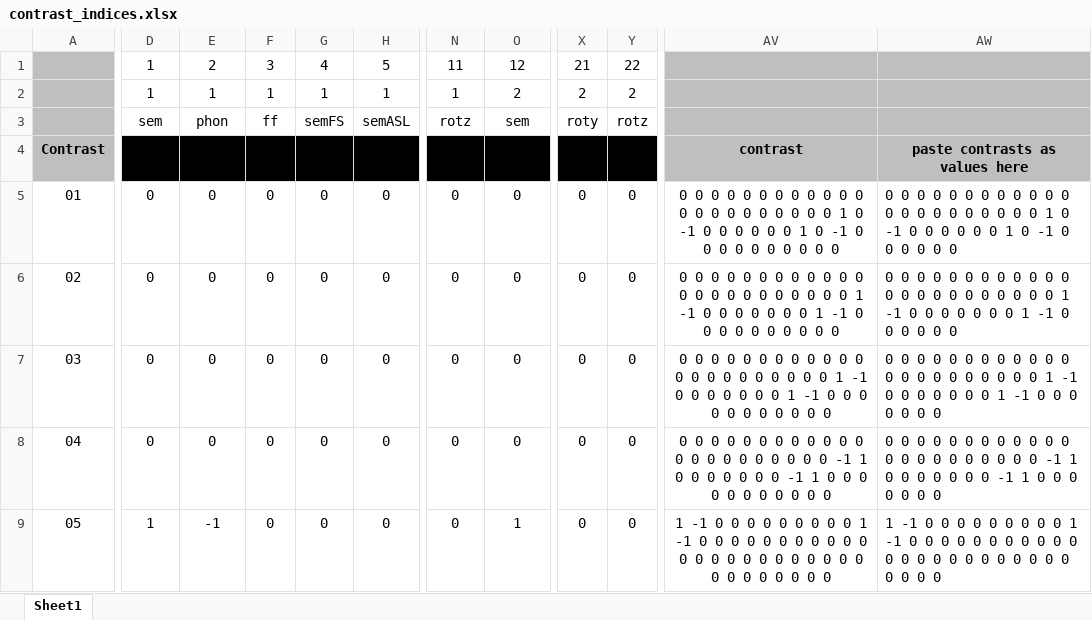
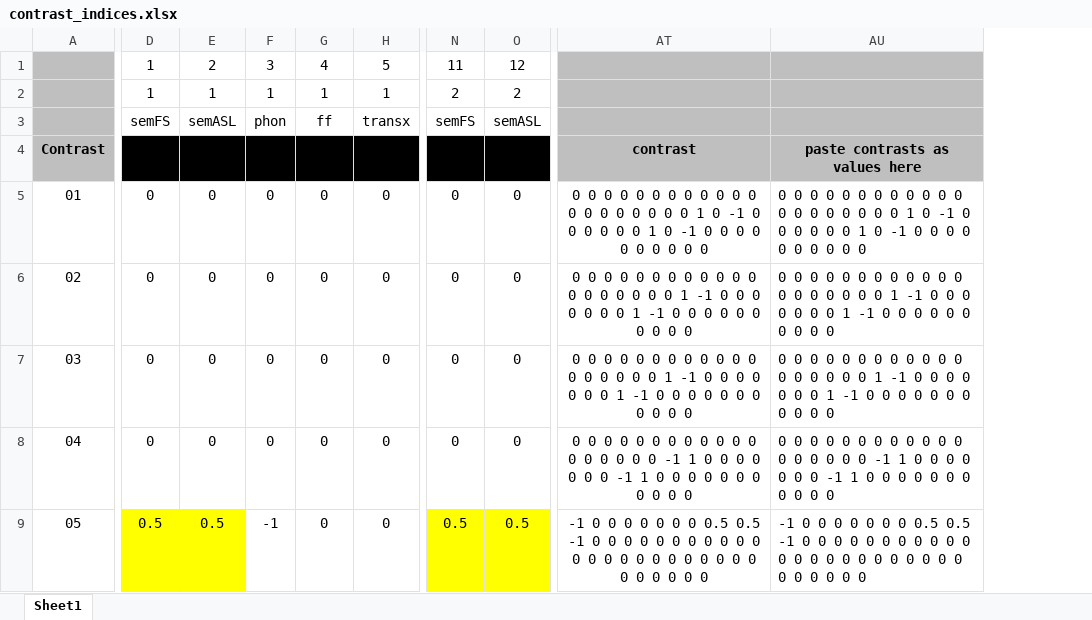
Before and after one commit to skb9991/llcn_lgnw, an Excel workbook: 1_univariate_indiv/contrast_indices.xlsx, sheet Sheet1, drawn as a sheet; only a part is shown, gaps mark what is left out; values as stored, in another font and other column widths than the file's, no borders; removed rows and columns are numbered as before the commit, all else as after; rows hold the shown columns only; the diff covers the shown part only; the diff names each change by its address in the sheet, - before the commit and + after, or states it on an @@ line.

Commit message:
corrected_contrasts

```diff
--- a/1_univariate_indiv/contrast_indices.xlsx (sheet Sheet1)
+++ b/1_univariate_indiv/contrast_indices.xlsx (sheet Sheet1)
-column X, rows 2-9: 2 | roty |  | 0 | 0 | 0 | 0 | 0
-column Y, rows 2-9: 2 | rotz |  | 0 | 0 | 0 | 0 | 0
-column AV, rows 4-9: contrast | 0 0 0 0 0 0 0 0 0 0 0 0 0 0 0 0 0 0 0 0 0 0 1 0 -1 0 0 0 0 0 0 1 0 -1 0 0 0 0 0 0 0 0 0 0 | 0 0 0 0 0 0 0 0 0 0 0 0 0 0 0 0 0 0 0 0 0 0 0 1 -1 0 0 0 0 0 0 0 1 -1 0 0 0 0 0 0 0 0 0 0 | 0 0 0 0 0 0 0 0 0 0 0 0 0 0 0 0 0 0 0 0 0 0 1 -1 0 0 0 0 0 0 0 1 -1 0 0 0 0 0 0 0 0 0 0 0 | 0 0 0 0 0 0 0 0 0 0 0 0 0 0 0 0 0 0 0 0 0 0 -1 1 0 0 0 0 0 0 0 -1 1 0 0 0 0 0 0 0 0 0 0 0 | 1 -1 0 0 0 0 0 0 0 0 0 1 -1 0 0 0 0 0 0 0 0 0 0 0 0 0 0 0 0 0 0 0 0 0 0 0 0 0 0 0 0 0 0 0
-column AW, rows 4-9: paste contrasts as values here | 0 0 0 0 0 0 0 0 0 0 0 0 0 0 0 0 0 0 0 0 0 0 1 0 -1 0 0 0 0 0 0 1 0 -1 0 0 0 0 0 0 | 0 0 0 0 0 0 0 0 0 0 0 0 0 0 0 0 0 0 0 0 0 0 0 1 -1 0 0 0 0 0 0 0 1 -1 0 0 0 0 0 0 | 0 0 0 0 0 0 0 0 0 0 0 0 0 0 0 0 0 0 0 0 0 0 1 -1 0 0 0 0 0 0 0 1 -1 0 0 0 0 0 0 0 | 0 0 0 0 0 0 0 0 0 0 0 0 0 0 0 0 0 0 0 0 0 0 -1 1 0 0 0 0 0 0 0 -1 1 0 0 0 0 0 0 0 | 1 -1 0 0 0 0 0 0 0 0 0 1 -1 0 0 0 0 0 0 0 0 0 0 0 0 0 0 0 0 0 0 0 0 0 0 0 0 0 0 0
+column AT, rows 4-9: contrast | 0 0 0 0 0 0 0 0 0 0 0 0 0 0 0 0 0 0 0 0 1 0 -1 0 0 0 0 0 0 1 0 -1 0 0 0 0 0 0 0 0 0 0 | 0 0 0 0 0 0 0 0 0 0 0 0 0 0 0 0 0 0 0 1 -1 0 0 0 0 0 0 0 1 -1 0 0 0 0 0 0 0 0 0 0 | 0 0 0 0 0 0 0 0 0 0 0 0 0 0 0 0 0 0 1 -1 0 0 0 0 0 0 0 1 -1 0 0 0 0 0 0 0 0 0 0 0 | 0 0 0 0 0 0 0 0 0 0 0 0 0 0 0 0 0 0 -1 1 0 0 0 0 0 0 0 -1 1 0 0 0 0 0 0 0 0 0 0 0 | -1 0 0 0 0 0 0 0 0.5 0.5 -1 0 0 0 0 0 0 0 0 0 0 0 0 0 0 0 0 0 0 0 0 0 0 0 0 0 0 0 0 0
+column AU, rows 4-9: paste contrasts as values here | 0 0 0 0 0 0 0 0 0 0 0 0 0 0 0 0 0 0 0 0 1 0 -1 0 0 0 0 0 0 1 0 -1 0 0 0 0 0 0 0 0 0 0 | 0 0 0 0 0 0 0 0 0 0 0 0 0 0 0 0 0 0 0 1 -1 0 0 0 0 0 0 0 1 -1 0 0 0 0 0 0 0 0 0 0 | 0 0 0 0 0 0 0 0 0 0 0 0 0 0 0 0 0 0 1 -1 0 0 0 0 0 0 0 1 -1 0 0 0 0 0 0 0 0 0 0 0 | 0 0 0 0 0 0 0 0 0 0 0 0 0 0 0 0 0 0 -1 1 0 0 0 0 0 0 0 -1 1 0 0 0 0 0 0 0 0 0 0 0 | -1 0 0 0 0 0 0 0 0.5 0.5 -1 0 0 0 0 0 0 0 0 0 0 0 0 0 0 0 0 0 0 0 0 0 0 0 0 0 0 0 0 0
-row 1:  | 1 | 2 | 3 | 4 | 5 | 11 | 12 | 21 | 22
+row 1:  | 1 | 2 | 3 | 4 | 5 | 11 | 12
-N2: 1
+N2: 2
-D3: sem
+D3: semFS
-E3: phon
+E3: semASL
-F3: ff
+F3: phon
-G3: semFS
+G3: ff
-H3: semASL
+H3: transx
-N3: rotz
+N3: semFS
-O3: sem
+O3: semASL
-D9: 1
+D9: 0.5
-D9:E9 fill: none
+D9:E9 fill: #FFFF00
-E9: -1
+E9: 0.5
-F9: 0
+F9: -1
-N9: 0
+N9: 0.5
-N9:O9 fill: none
+N9:O9 fill: #FFFF00
-O9: 1
+O9: 0.5
```
Also changed, not shown: 41 edited cells and cell formats elsewhere in this sheet, formulas that keep their value, 4 other files.
